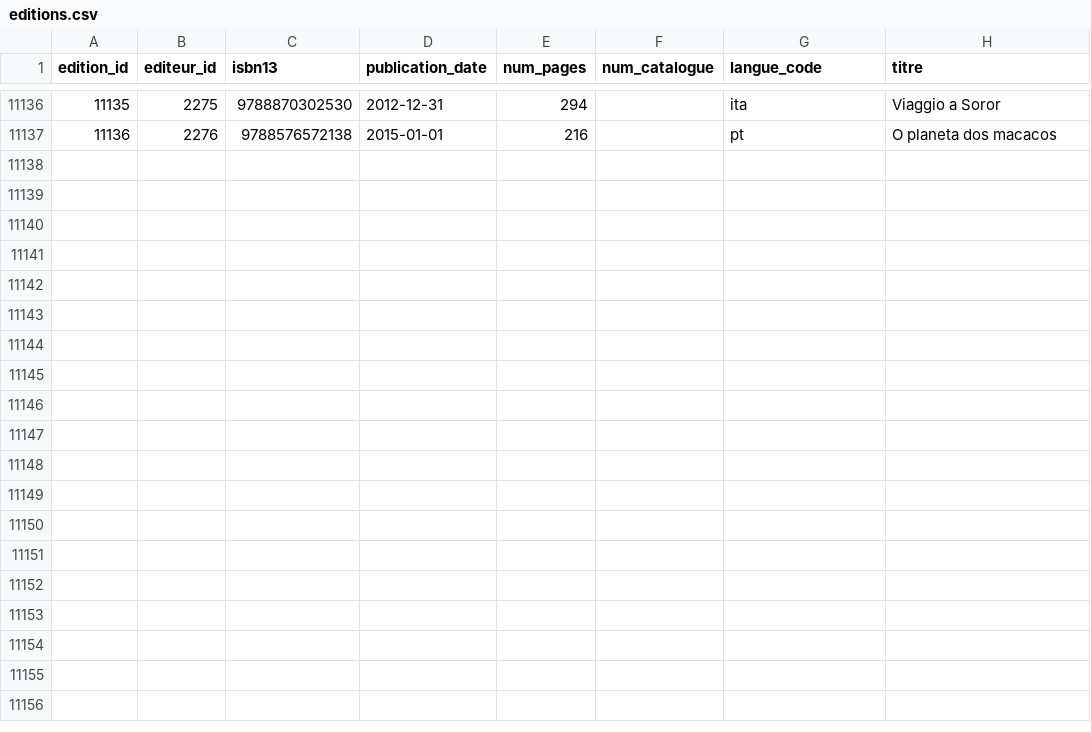
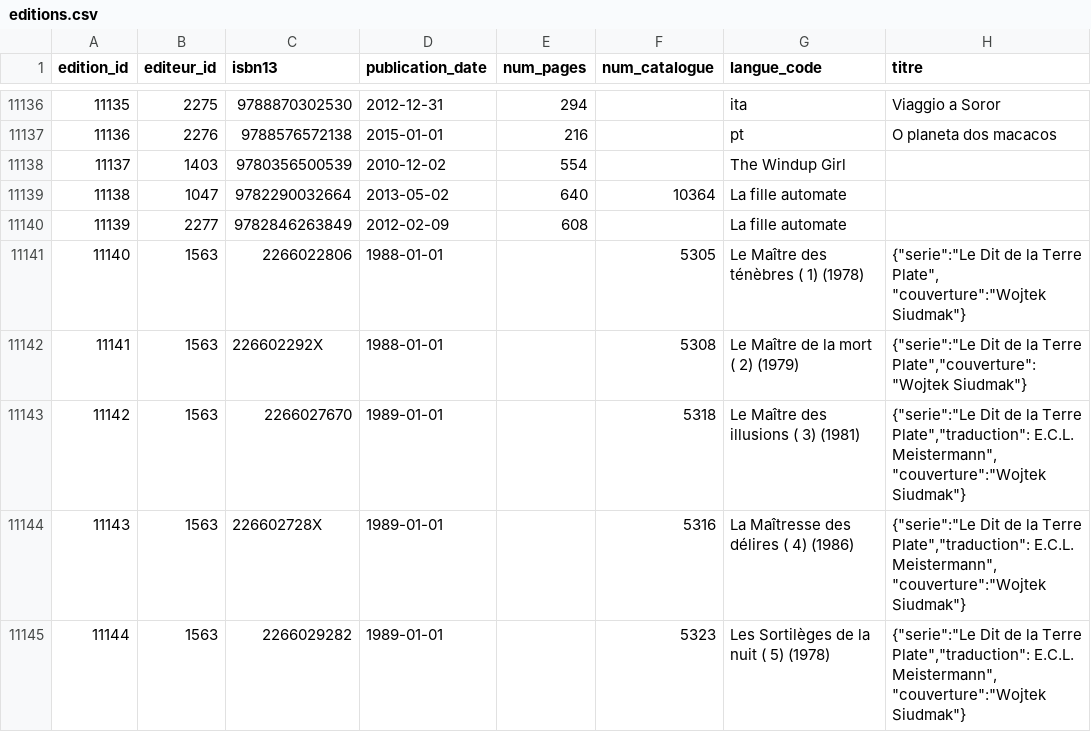
Before and after one commit to medina474/r5a10, a CSV file: data/books/editions.csv, drawn as a sheet; only a part is shown, gaps mark what is left out; the diff names each change by its address in the sheet, - before the commit and + after, or states it on an @@ line.

```diff
--- a/data/books/editions.csv
+++ b/data/books/editions.csv
+row 11138: 11137 | 1403 | 9780356500539 | 2010-12-02 | 554 |  | The Windup Girl
+row 11139: 11138 | 1047 | 9782290032664 | 2013-05-02 | 640 | 10364 | La fille automate
+row 11140: 11139 | 2277 | 9782846263849 | 2012-02-09 | 608 |  | La fille automate
+row 11141: 11140 | 1563 | 2266022806 | 1988-01-01 |  | 5305 | Le Maître des ténèbres ( 1) (1978) | {"serie":"Le Dit de la Terre Plate", "couverture":"Wojtek Siudmak"}
+row 11142: 11141 | 1563 | 226602292X | 1988-01-01 |  | 5308 | Le Maître de la mort ( 2) (1979) | {"serie":"Le Dit de la Terre Plate","couverture":"Wojtek Siudmak"}
+row 11143: 11142 | 1563 | 2266027670 | 1989-01-01 |  | 5318 | Le Maître des illusions ( 3) (1981) | {"serie":"Le Dit de la Terre Plate","traduction": E.C.L. Meistermann", "couverture":"Wojtek Siudmak"}
+row 11144: 11143 | 1563 | 226602728X | 1989-01-01 |  | 5316 | La Maîtresse des délires ( 4) (1986) | {"serie":"Le Dit de la Terre Plate","traduction": E.C.L. Meistermann", "couverture":"Wojtek Siudmak"}
+row 11145: 11144 | 1563 | 2266029282 | 1989-01-01 |  | 5323 | Les Sortilèges de la nuit ( 5) (1978) | {"serie":"Le Dit de la Terre Plate","traduction": E.C.L. Meistermann", "couverture":"Wojtek Siudmak"}
```
Also changed, not shown: data/books/incorpore.csv, data/books/oeuvres.csv, 3 other files.
